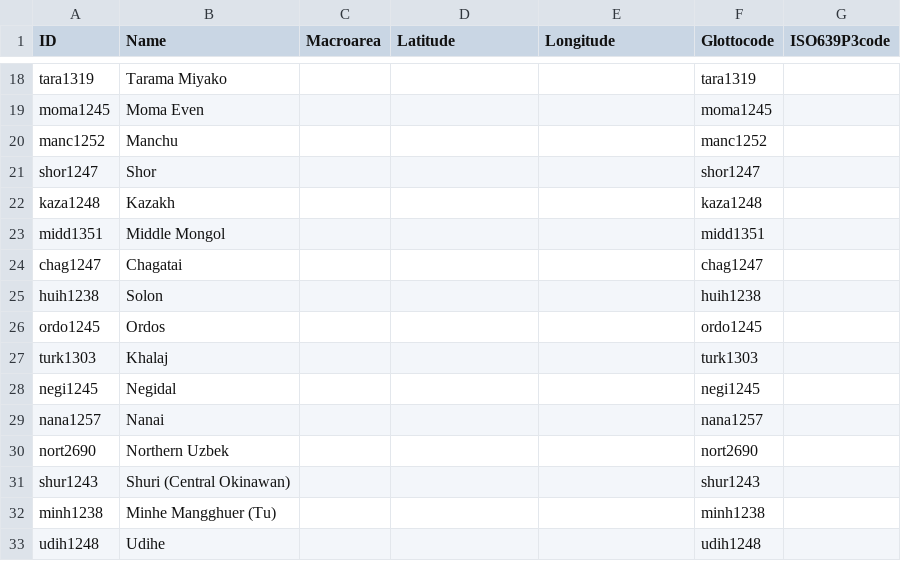
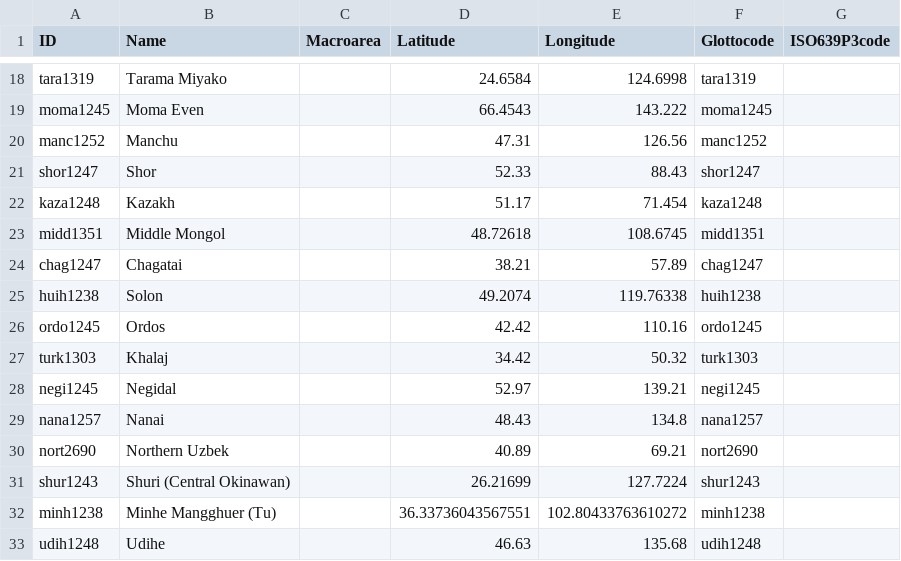
Before and after one commit to cldf-datasets/hueblerstability, a CSV file: cldf/languages.csv, drawn as a sheet; only a part is shown, gaps mark what is left out; the diff covers the shown part only; the diff names each change by its address in the sheet, - before the commit and + after, or states it on an @@ line.

```diff
--- a/cldf/languages.csv
+++ b/cldf/languages.csv
-D18 (Latitude): (empty)
+D18 (Latitude): 24.6584
-E18 (Longitude): (empty)
+E18 (Longitude): 124.6998
-D19 (Latitude): (empty)
+D19 (Latitude): 66.4543
-E19 (Longitude): (empty)
+E19 (Longitude): 143.222
-D20 (Latitude): (empty)
+D20 (Latitude): 47.31
-E20 (Longitude): (empty)
+E20 (Longitude): 126.56
-D21 (Latitude): (empty)
+D21 (Latitude): 52.33
-E21 (Longitude): (empty)
+E21 (Longitude): 88.43
-D22 (Latitude): (empty)
+D22 (Latitude): 51.17
-E22 (Longitude): (empty)
+E22 (Longitude): 71.454
-D23 (Latitude): (empty)
+D23 (Latitude): 48.72618
-E23 (Longitude): (empty)
+E23 (Longitude): 108.6745
-D24 (Latitude): (empty)
+D24 (Latitude): 38.21
-E24 (Longitude): (empty)
+E24 (Longitude): 57.89
-D25 (Latitude): (empty)
+D25 (Latitude): 49.2074
-E25 (Longitude): (empty)
+E25 (Longitude): 119.76338
-D26 (Latitude): (empty)
+D26 (Latitude): 42.42
-E26 (Longitude): (empty)
+E26 (Longitude): 110.16
-D27 (Latitude): (empty)
+D27 (Latitude): 34.42
-E27 (Longitude): (empty)
+E27 (Longitude): 50.32
-D28 (Latitude): (empty)
+D28 (Latitude): 52.97
-E28 (Longitude): (empty)
+E28 (Longitude): 139.21
-D29 (Latitude): (empty)
+D29 (Latitude): 48.43
-E29 (Longitude): (empty)
+E29 (Longitude): 134.8
-D30 (Latitude): (empty)
+D30 (Latitude): 40.89
-E30 (Longitude): (empty)
+E30 (Longitude): 69.21
-D31 (Latitude): (empty)
+D31 (Latitude): 26.21699
-E31 (Longitude): (empty)
+E31 (Longitude): 127.7224
-D32 (Latitude): (empty)
+D32 (Latitude): 36.33736043567551
-E32 (Longitude): (empty)
+E32 (Longitude): 102.80433763610272
-D33 (Latitude): (empty)
+D33 (Latitude): 46.63
-E33 (Longitude): (empty)
+E33 (Longitude): 135.68
```
Also changed, not shown: 88 edited cells elsewhere in this file, cldf/codes.csv, etc/sources.csv, 13 other files.
